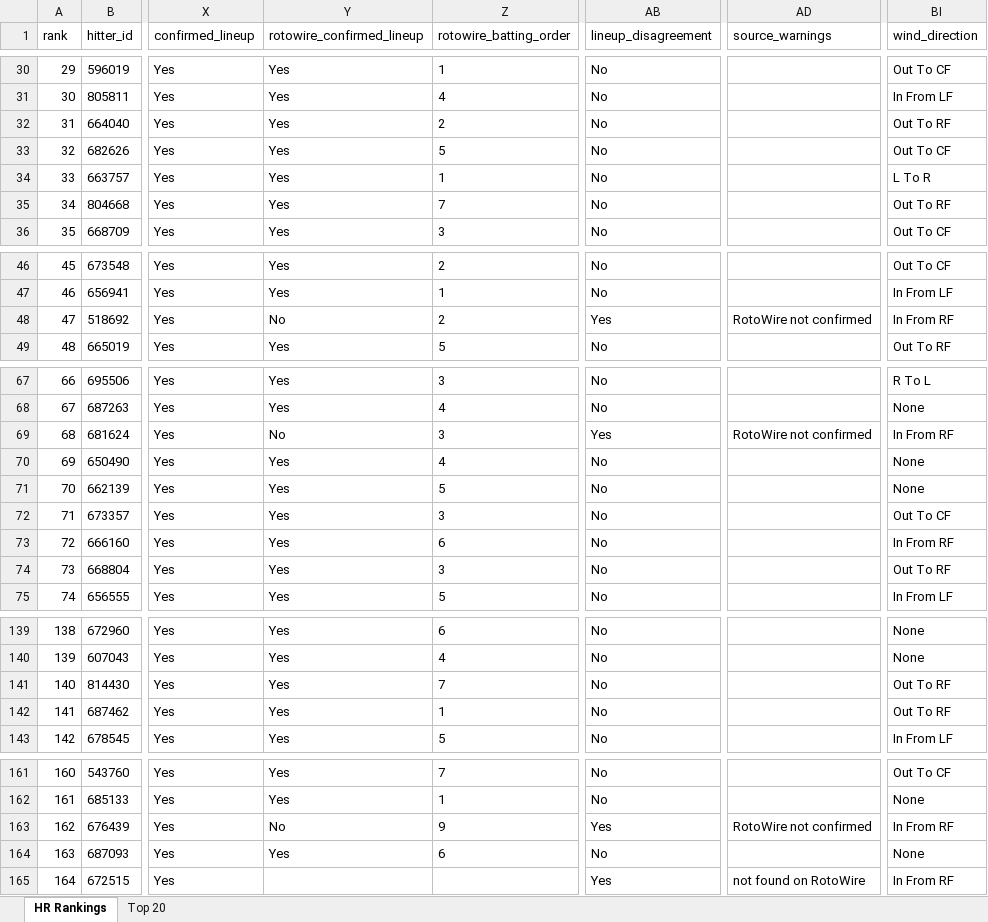
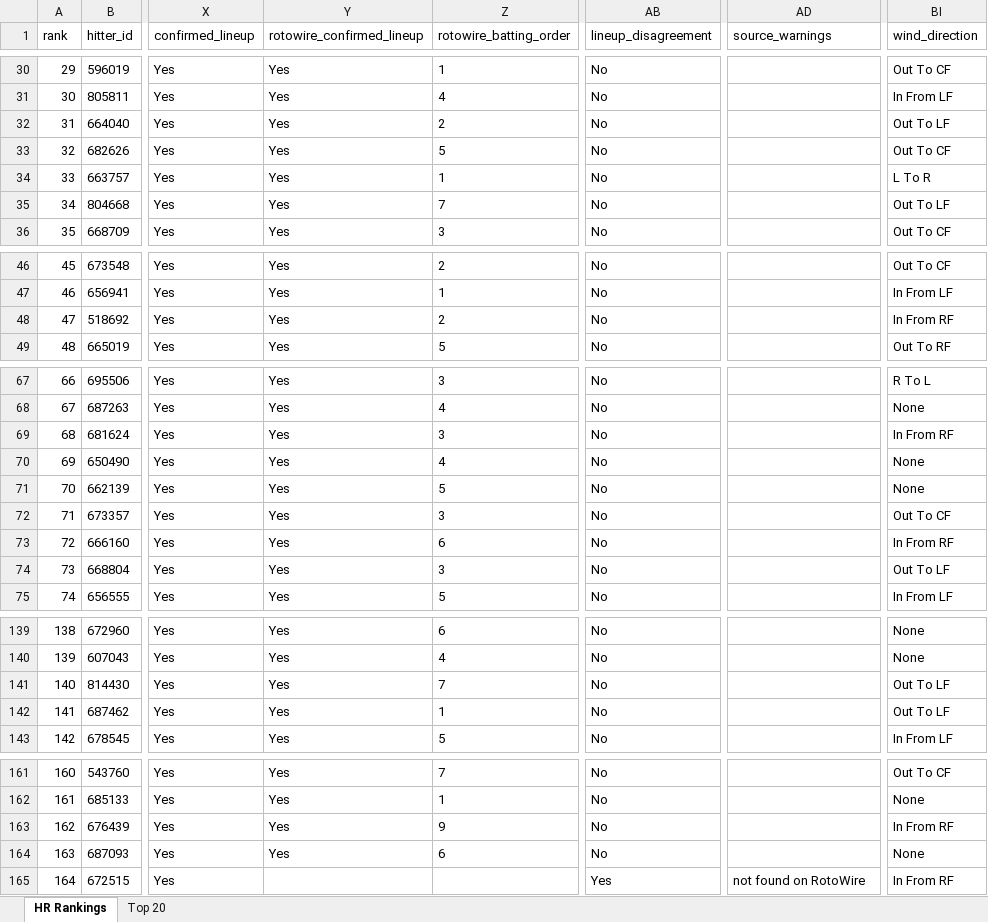
Before and after one commit to etbell28/ghost-analytics, an Excel workbook: outputs/daily/hr_rankings_2026-08-18.xlsx, sheet HR Rankings, drawn as a sheet; only a part is shown, gaps mark what is left out; values as stored, in another font and other column widths than the file's, no borders; the diff covers the shown part only; the diff names each change by its address in the sheet, - before the commit and + after, or states it on an @@ line.

```diff
--- a/outputs/daily/hr_rankings_2026-08-18.xlsx (sheet HR Rankings)
+++ b/outputs/daily/hr_rankings_2026-08-18.xlsx (sheet HR Rankings)
-BI32 (wind_direction): Out To RF
+BI32 (wind_direction): Out To LF
-BI35 (wind_direction): Out To RF
+BI35 (wind_direction): Out To LF
-Y48 (rotowire_confirmed_lineup): No
+Y48 (rotowire_confirmed_lineup): Yes
-AB48 (lineup_disagreement): Yes
+AB48 (lineup_disagreement): No
-AD48 (source_warnings): RotoWire not confirmed
+AD48 (source_warnings): (empty)
-Y69 (rotowire_confirmed_lineup): No
+Y69 (rotowire_confirmed_lineup): Yes
-AB69 (lineup_disagreement): Yes
+AB69 (lineup_disagreement): No
-AD69 (source_warnings): RotoWire not confirmed
+AD69 (source_warnings): (empty)
-BI74 (wind_direction): Out To RF
+BI74 (wind_direction): Out To LF
-BI141:BI142 (wind_direction): Out To RF
+BI141:BI142 (wind_direction): Out To LF
-Y163 (rotowire_confirmed_lineup): No
+Y163 (rotowire_confirmed_lineup): Yes
-AB163 (lineup_disagreement): Yes
+AB163 (lineup_disagreement): No
-AD163 (source_warnings): RotoWire not confirmed
+AD163 (source_warnings): (empty)
```
Also changed, not shown: 33 edited cells elsewhere in this sheet, sheet Top 20, outputs/hr_rankings.xlsx, 7 other files.
